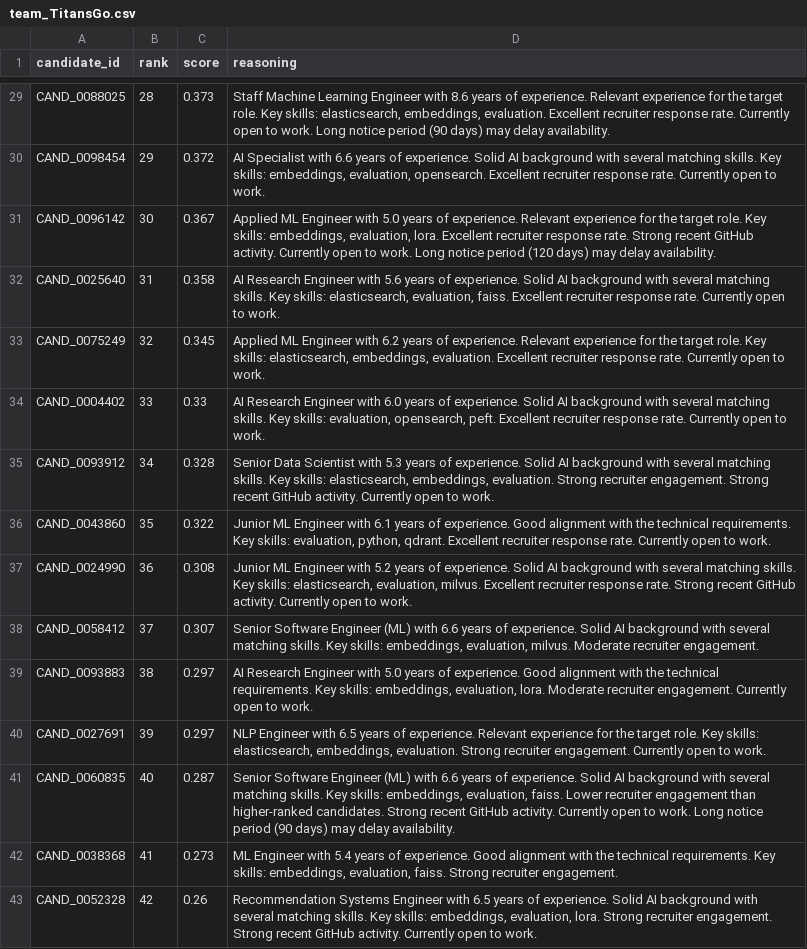
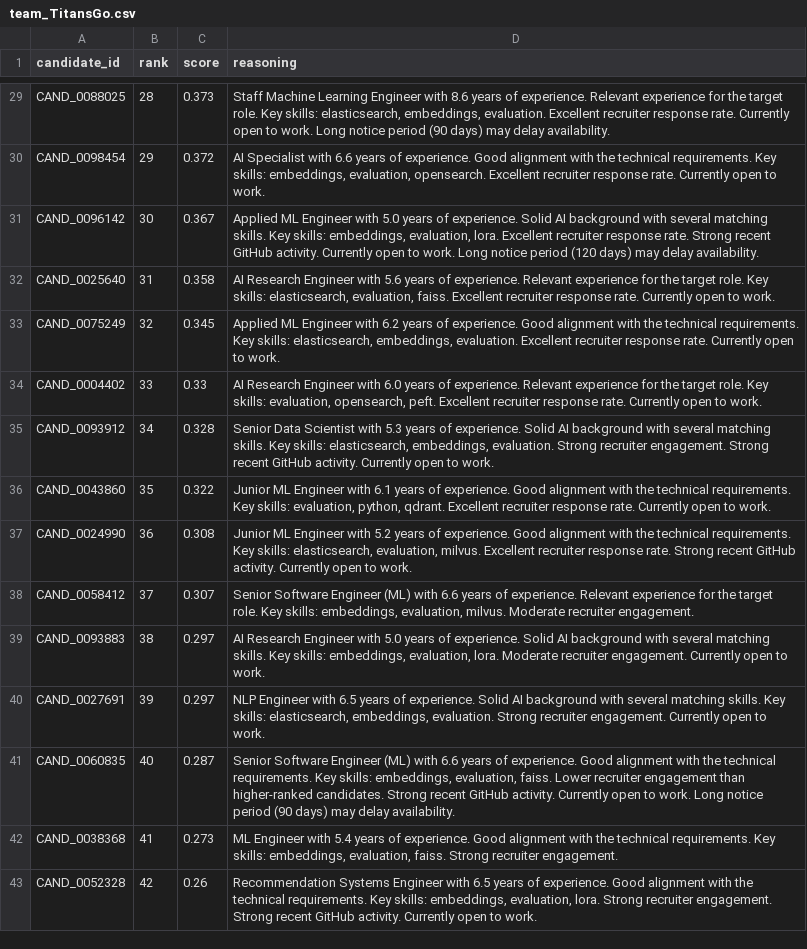
Before and after one commit to HidekiiRyuga/candidate-resume-shortlister, a CSV file: team_TitansGo.csv, drawn as a sheet; only a part is shown, gaps mark what is left out; the diff covers the shown part only; the diff names each change by its address in the sheet, - before the commit and + after, or states it on an @@ line.

```diff
--- a/team_TitansGo.csv
+++ b/team_TitansGo.csv
-D30 (reasoning): …of experience. Solid AI background with several matching skills. Key skills:…
+D30 (reasoning): …of experience. Good alignment with the technical requirements. Key skills:…
-D31 (reasoning): …of experience. Relevant experience for the target role. Key skills:…
+D31 (reasoning): …of experience. Solid AI background with several matching skills. Key skills:…
-D32 (reasoning): …of experience. Solid AI background with several matching skills. Key skills:…
+D32 (reasoning): …of experience. Relevant experience for the target role. Key skills:…
-D33 (reasoning): …of experience. Relevant experience for the target role. Key skills:…
+D33 (reasoning): …of experience. Good alignment with the technical requirements. Key skills:…
-D34 (reasoning): …of experience. Solid AI background with several matching skills. Key skills:…
+D34 (reasoning): …of experience. Relevant experience for the target role. Key skills:…
-D37 (reasoning): …of experience. Solid AI background with several matching skills. Key skills:…
+D37 (reasoning): …of experience. Good alignment with the technical requirements. Key skills:…
-D38 (reasoning): …of experience. Solid AI background with several matching skills. Key skills:…
+D38 (reasoning): …of experience. Relevant experience for the target role. Key skills:…
-D39 (reasoning): …of experience. Good alignment with the technical requirements. Key skills:…
+D39 (reasoning): …of experience. Solid AI background with several matching skills. Key skills:…
-D40 (reasoning): …of experience. Relevant experience for the target role. Key skills:…
+D40 (reasoning): …of experience. Solid AI background with several matching skills. Key skills:…
-D41 (reasoning): …of experience. Solid AI background with several matching skills. Key skills:…
+D41 (reasoning): …of experience. Good alignment with the technical requirements. Key skills:…
-D43 (reasoning): …of experience. Solid AI background with several matching skills. Key skills:…
+D43 (reasoning): …of experience. Good alignment with the technical requirements. Key skills:…
```
Also changed, not shown: 57 edited cells elsewhere in this file, 2 other files.
